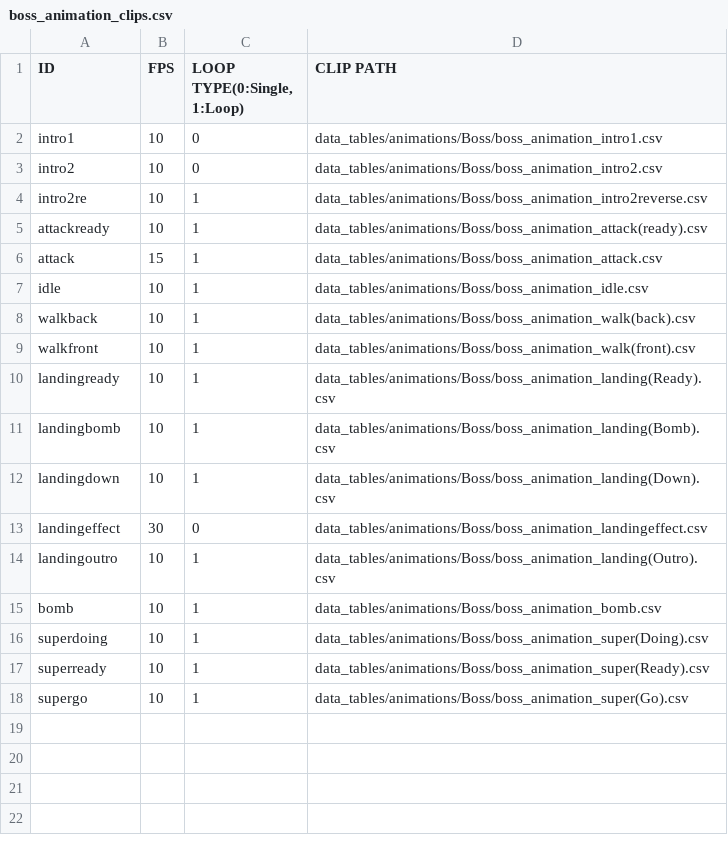
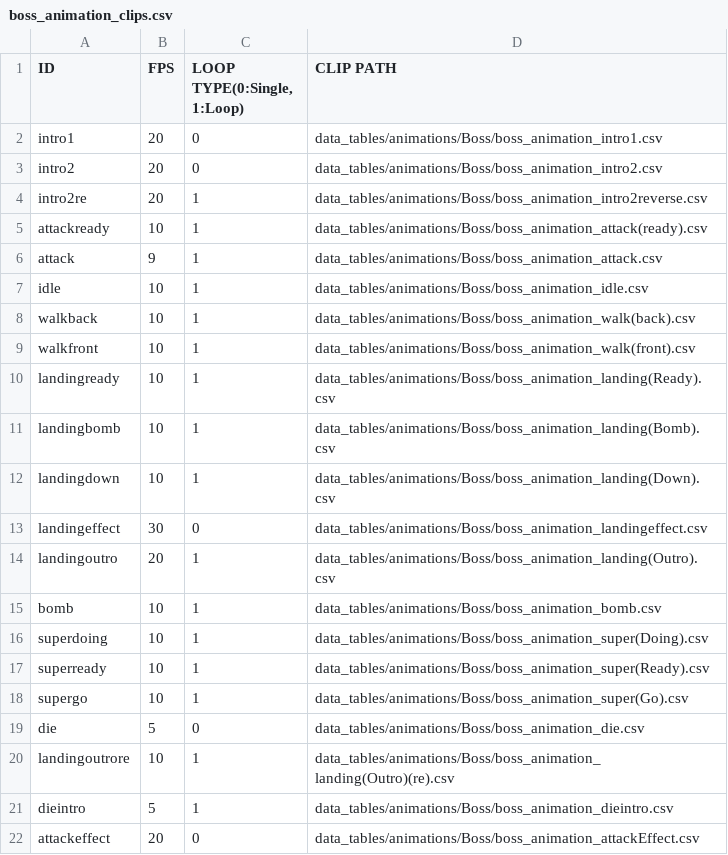
Before and after one commit to J-push/KGA35_TEAM5_SKUL, a CSV file: Skul-bin/data_tables/animations/Boss/boss_animation_clips.csv, drawn as a sheet.

```diff
--- a/Skul-bin/data_tables/animations/Boss/boss_animation_clips.csv
+++ b/Skul-bin/data_tables/animations/Boss/boss_animation_clips.csv
@@ -1,7 +1,7 @@
 ID,FPS,"LOOP TYPE(0:Single, 1:Loop)",CLIP PATH
-intro1,10,0,data_tables/animations/Boss/boss_animation_intro1.csv
-intro2,10,0,data_tables/animations/Boss/boss_animation_intro2.csv
-intro2re,10,1,data_tables/animations/Boss/boss_animation_intro2reverse.csv
+intro1,20,0,data_tables/animations/Boss/boss_animation_intro1.csv
+intro2,20,0,data_tables/animations/Boss/boss_animation_intro2.csv
+intro2re,20,1,data_tables/animations/Boss/boss_animation_intro2reverse.csv
 attackready,10,1,data_tables/animations/Boss/boss_animation_attack(ready).csv
-attack,15,1,data_tables/animations/Boss/boss_animation_attack.csv
+attack,9,1,data_tables/animations/Boss/boss_animation_attack.csv
 idle,10,1,data_tables/animations/Boss/boss_animation_idle.csv
@@ -13,3 +13,3 @@ landingdown,10,1,data_tables/animations/Boss/boss_animation_landing(Down).csv
 landingeffect,30,0,data_tables/animations/Boss/boss_animation_landingeffect.csv
-landingoutro,10,1,data_tables/animations/Boss/boss_animation_landing(Outro).csv
+landingoutro,20,1,data_tables/animations/Boss/boss_animation_landing(Outro).csv
 bomb,10,1,data_tables/animations/Boss/boss_animation_bomb.csv
@@ -18 +18,5 @@ superready,10,1,data_tables/animations/Boss/boss_animation_super(Ready).csv
 supergo,10,1,data_tables/animations/Boss/boss_animation_super(Go).csv
+die,5,0,data_tables/animations/Boss/boss_animation_die.csv
+landingoutrore,10,1,data_tables/animations/Boss/boss_animation_landing(Outro)(re).csv
+dieintro,5,1,data_tables/animations/Boss/boss_animation_dieintro.csv
+attackeffect,20,0,data_tables/animations/Boss/boss_animation_attackEffect.csv
```
Also changed, not shown: Skul-bin/data_tables/animations/BossFireball/bossfireball_animation_clips.csv, 22 other files.
